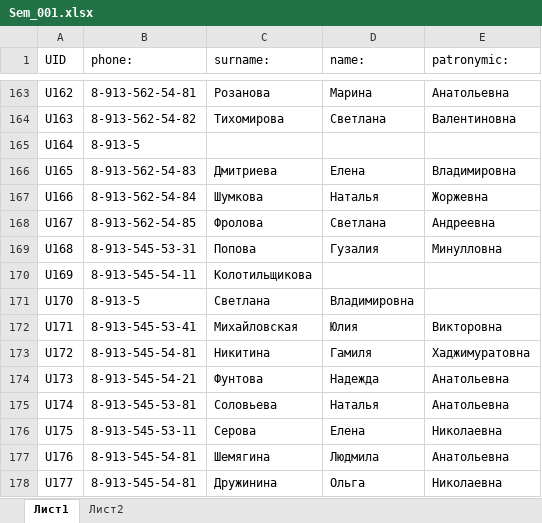
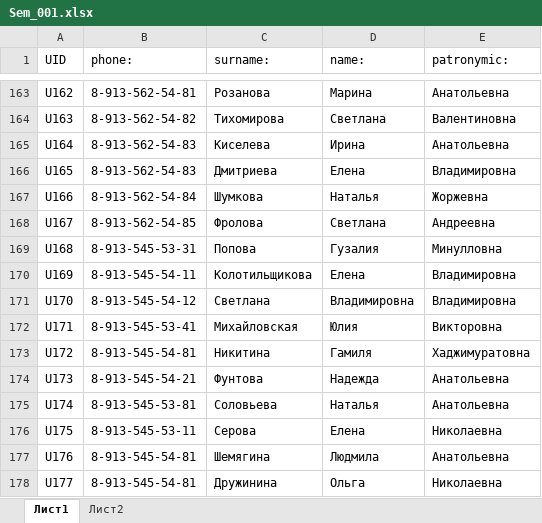
Before and after one commit to SergeyAli/Python_Seminar, an Excel workbook: Sem/Sem_001.xlsx, sheet Лист1, drawn as a sheet; only a part is shown, gaps mark what is left out; values as stored, in another font and other column widths than the file's, no borders; the diff names each change by its address in the sheet, - before the commit and + after, or states it on an @@ line.

```diff
--- a/Sem/Sem_001.xlsx (sheet Лист1)
+++ b/Sem/Sem_001.xlsx (sheet Лист1)
-B165 (phone:): 8-913-5
+B165 (phone:): 8-913-562-54-83
-C165 (surname:): (empty)
+C165 (surname:): Киселева
-D165 (name:): (empty)
+D165 (name:): Ирина
-E165 (patronymic:): (empty)
+E165 (patronymic:): Анатольевна
-D170 (name:): (empty)
+D170 (name:): Елена
-E170:E171 (patronymic:): (empty)
+E170:E171 (patronymic:): Владимировна
-B171 (phone:): 8-913-5
+B171 (phone:): 8-913-545-54-12
```
Also changed, not shown: 8 other files.
